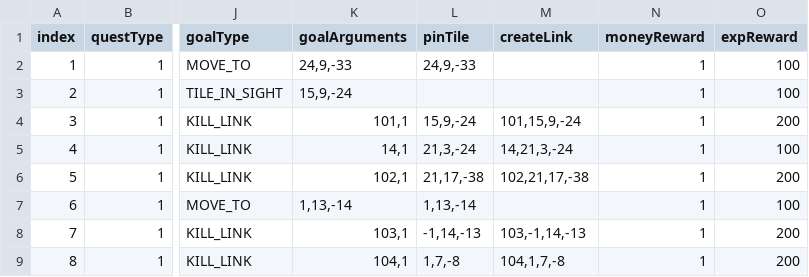
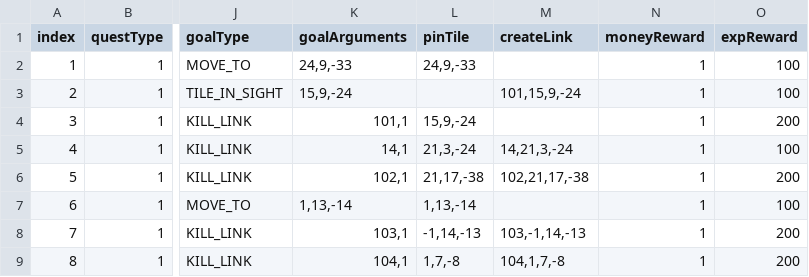
Before and after one commit to OruteZ/Project-H9, a CSV file: Assets/Resources/Files/QuestTable.csv, drawn as a sheet; only a part is shown, gaps mark what is left out; the diff names each change by its address in the sheet, - before the commit and + after, or states it on an @@ line.

Commit message:
제임스 링크 생성되는 시점 변경

```diff
--- a/Assets/Resources/Files/QuestTable.csv
+++ b/Assets/Resources/Files/QuestTable.csv
-M3 (createLink): (empty)
+M3 (createLink): 101,15,9,-24
-M4 (createLink): 101,15,9,-24
+M4 (createLink): (empty)
```
